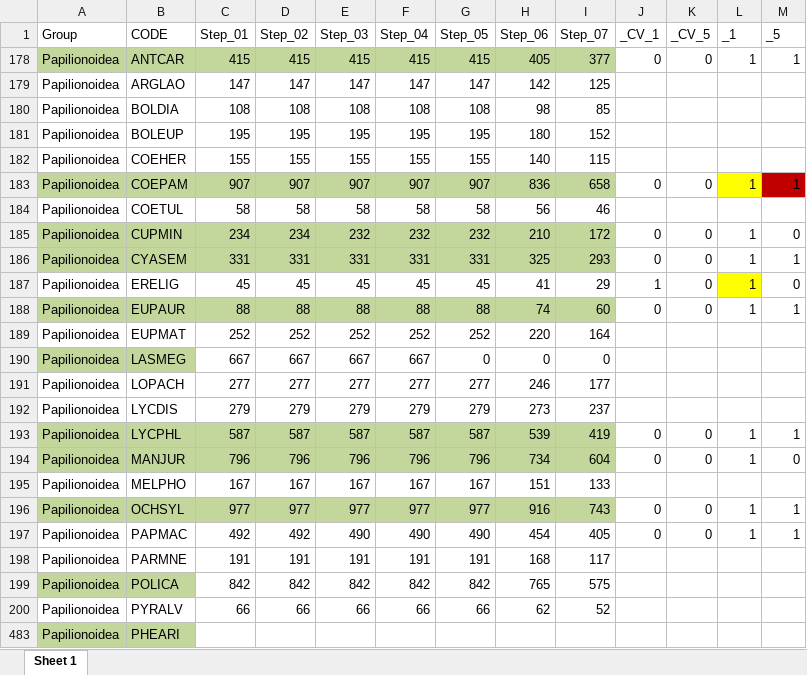
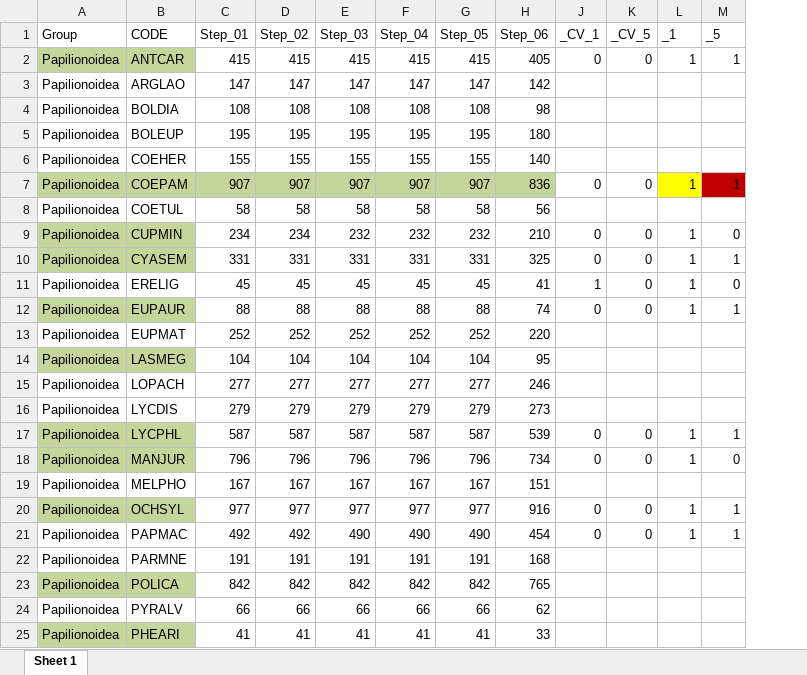
Before and after one commit to jekaterina-butkevica/taurinu_modeli, an Excel workbook: NoverojumuSkaits_wide_NoNo.xlsx, sheet Sheet 1, drawn as a sheet; only a part is shown; values as stored, in another font and other column widths than the file's, no borders; removed rows and columns are numbered as before the commit, all else as after; the diff names each change by its address in the sheet, - before the commit and + after, or states it on an @@ line.

```diff
--- a/NoverojumuSkaits_wide_NoNo.xlsx (sheet Sheet 1)
+++ b/NoverojumuSkaits_wide_NoNo.xlsx (sheet Sheet 1)
@@ column I (Step_07) hidden, rows 178-200: 377 | 125 | 85 | 152 | 115 | 658 | 46 | 172 | 293 | 29 | 60 | 164 | 0 | 177 | 237 | 419 | 604 | 133 | 743 | 405 | 117 | 575 | 52 @@
-C2:H2 fill: #C3D69B
+C2:H2 fill: none
-C9:H10 fill: #C3D69B
+C9:H10 fill: none
-L11 fill: #FFFF00
+L11 fill: none
-C12:H12 fill: #C3D69B
+C12:H12 fill: none
-C14 (Step_01): 667
+C14 (Step_01): 104
-D14 (Step_02): 667
+D14 (Step_02): 104
-E14 (Step_03): 667
+E14 (Step_03): 104
-F14 (Step_04): 667
+F14 (Step_04): 104
-G14 (Step_05): 0
+G14 (Step_05): 104
-H14 (Step_06): 0
+H14 (Step_06): 95
-C17:H18 fill: #C3D69B
+C17:H18 fill: none
-C20:H20 fill: #C3D69B
+C20:H20 fill: none
-C25 (Step_01): (empty)
+C25 (Step_01): 41
-D25 (Step_02): (empty)
+D25 (Step_02): 41
-E25 (Step_03): (empty)
+E25 (Step_03): 41
-F25 (Step_04): (empty)
+F25 (Step_04): 41
-G25 (Step_05): (empty)
+G25 (Step_05): 41
-H25 (Step_06): (empty)
+H25 (Step_06): 33
```
Also changed, not shown: hidden cells, 40 other files.
